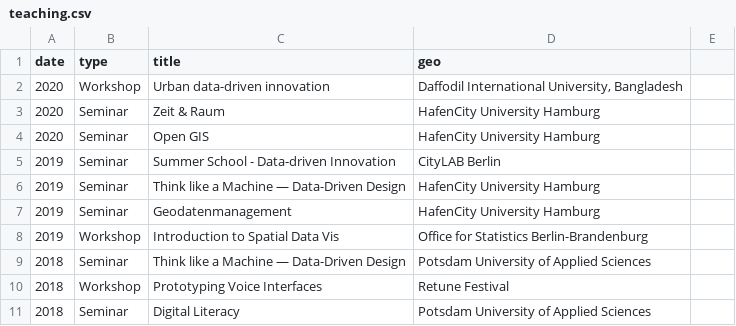
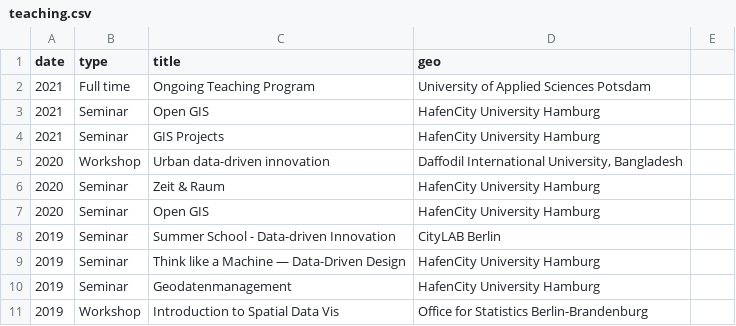
Before and after one commit to sebastian-meier/sebastianmeier, a CSV file: _data/teaching.csv, drawn as a sheet; only a part is shown; the shorter side is filled out with more unchanged rows; the diff names each change by its address in the sheet, - before the commit and + after, or states it on an @@ line.

```diff
--- a/_data/teaching.csv
+++ b/_data/teaching.csv
+row 2: 2021 | Full time | Ongoing Teaching Program | University of Applied Sciences Potsdam
+row 3: 2021 | Seminar | Open GIS | HafenCity University Hamburg
+row 4: 2021 | Seminar | GIS Projects | HafenCity University Hamburg
```
Also changed, not shown: _data/publications.csv, _data/talks.csv, 2 other files.
